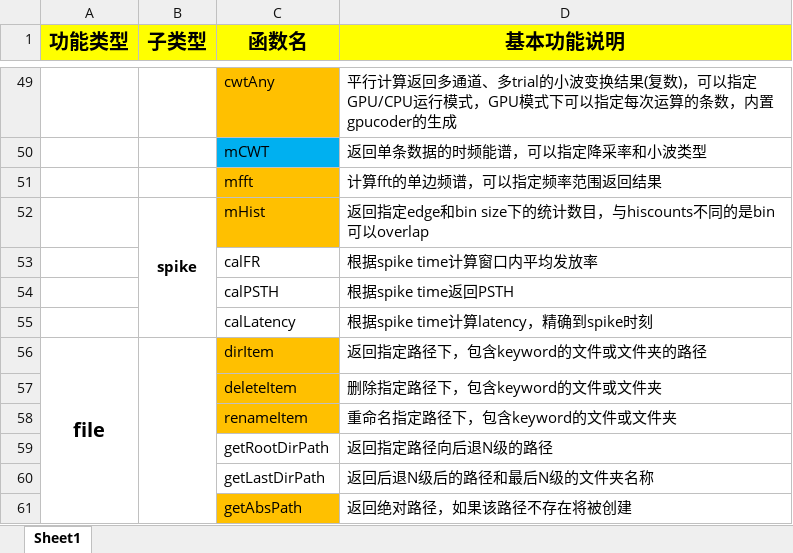
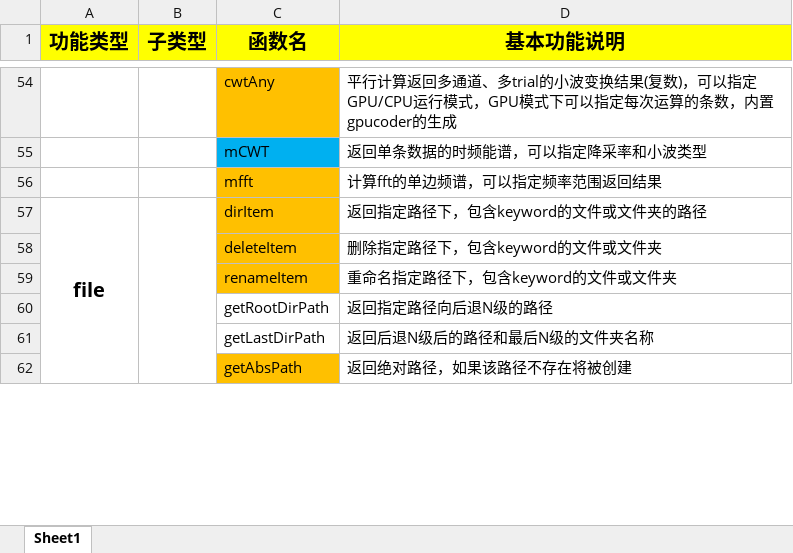
Before and after one commit to TOMORI233/MATLABUtils, an Excel workbook: Instruction.xlsx, sheet Sheet1, drawn as a sheet; only a part is shown, gaps mark what is left out; values as stored, in another font and other column widths than the file's, no borders; removed rows and columns are numbered as before the commit, all else as after; the diff covers the shown part only; the diff names each change by its address in the sheet, - before the commit and + after, or states it on an @@ line.

```diff
--- a/Instruction.xlsx (sheet Sheet1)
+++ b/Instruction.xlsx (sheet Sheet1)
-row 52:  | spike | mHist | 返回指定edge和bin size下的统计数目，与hiscounts不同的是bin可以overlap
-row 53:  |  | calFR | 根据spike time计算窗口内平均发放率
-row 54:  |  | calPSTH | 根据spike time返回PSTH
-row 55:  |  | calLatency | 根据spike time计算latency，精确到spike时刻
```
Also changed, not shown: 16 added rows, 1 removed row, 3 edited cells, cell formats and merged cells elsewhere in this sheet, 5 other files.
